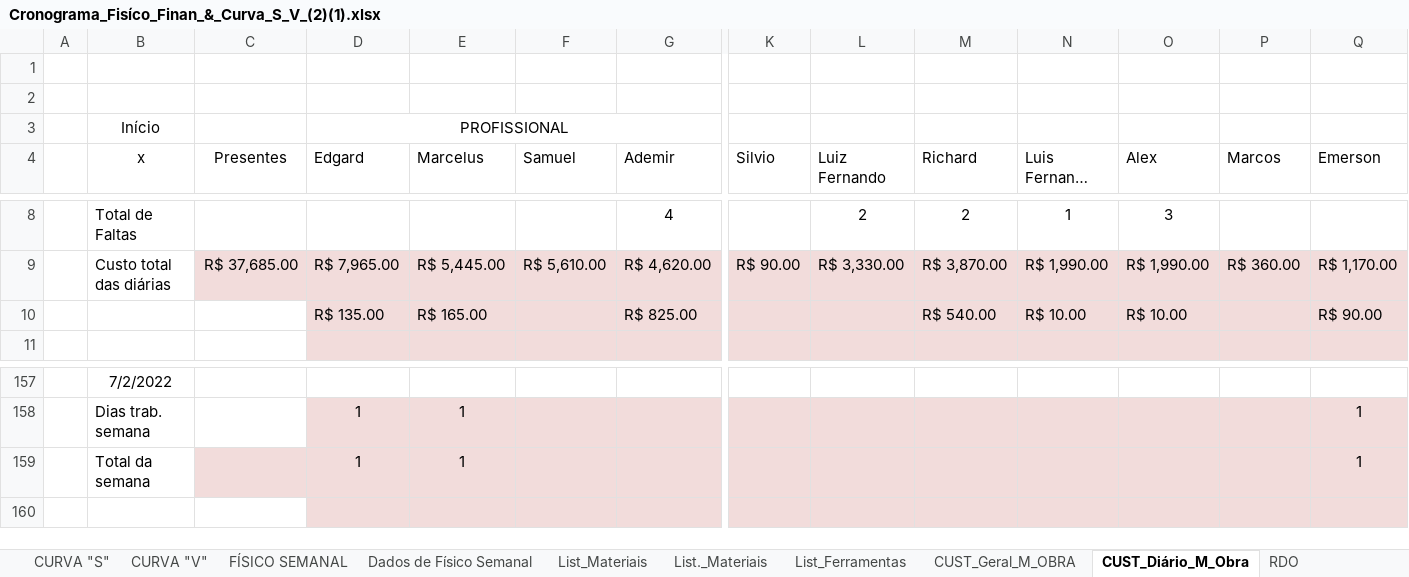
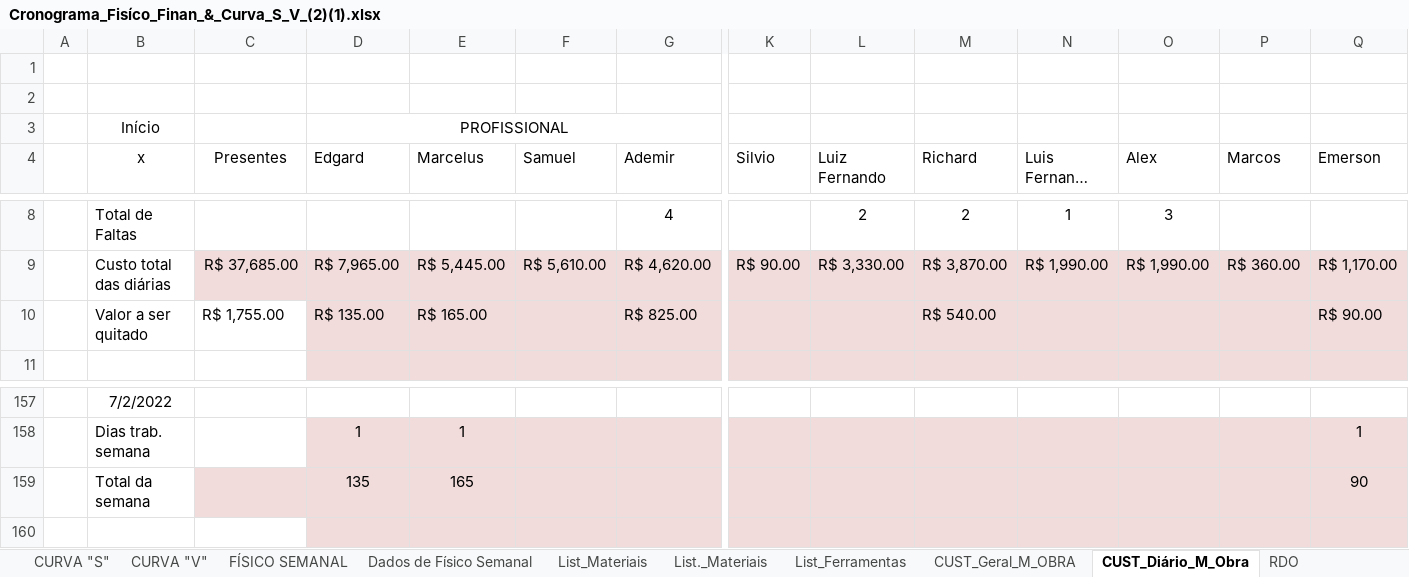
Before and after one commit to EdgardSancosta/Cronograma_Fisico_Financeiro, an Excel workbook: Cronograma_Fisíco_Finan_&_Curva_S_V_(2)(1).xlsx, sheet CUST_Diário_M_Obra, drawn as a sheet; only a part is shown, gaps mark what is left out; long unchanged cells end in …; values as stored, in another font and other column widths than the file's, no borders; conditional formats not drawn; removed rows and columns are numbered as before the commit, all else as after; rows hold the shown columns only; the diff names each change by its address in the sheet, - before the commit and + after, or states it on an @@ line.

```diff
--- a/Cronograma_Fisíco_Finan_&_Curva_S_V_(2)(1).xlsx (sheet CUST_Diário_M_Obra)
+++ b/Cronograma_Fisíco_Finan_&_Curva_S_V_(2)(1).xlsx (sheet CUST_Diário_M_Obra)
-B10 (x): (empty)
+B10 (x): Valor a ser quitado
-C10 (Presentes): (empty)
+C10 (Presentes): R$ 1,755.00
-N10 (Luis Fernando (Batata)): R$ 10.00
+N10 (Luis Fernando (Batata)): (empty)
-O10 (Alex): R$ 10.00
+O10 (Alex): (empty)
-row 159:  | Total da semana |  | 1 | 1 |  |  |  |  |  |  |  |  | 1
+row 159:  | Total da semana |  | 135 | 165 |  |  |  |  |  |  |  |  | 90
```
Also changed, not shown: sheet FÍSICO x FINANCEIRO, sheet CURVA "V", sheet CURVA "S", sheet CUST_Geral_M_OBRA, formulas that keep their value, charts or pictures.
